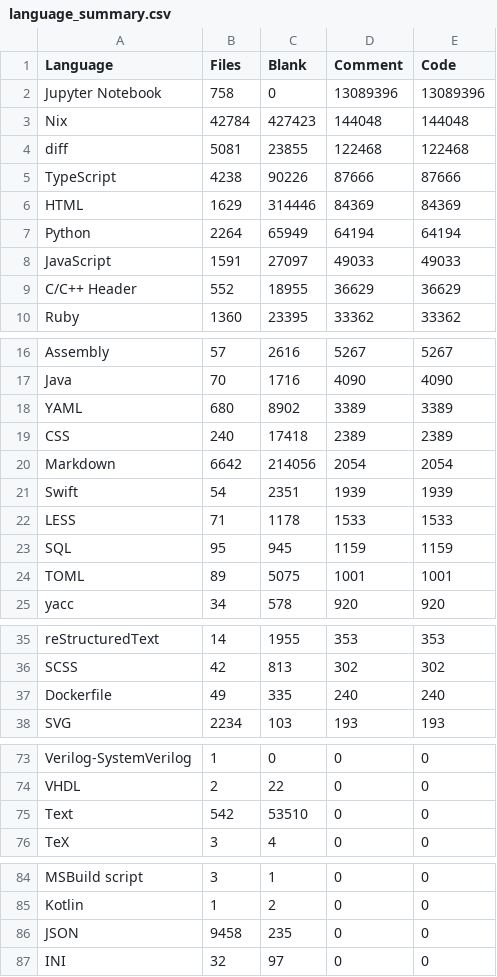
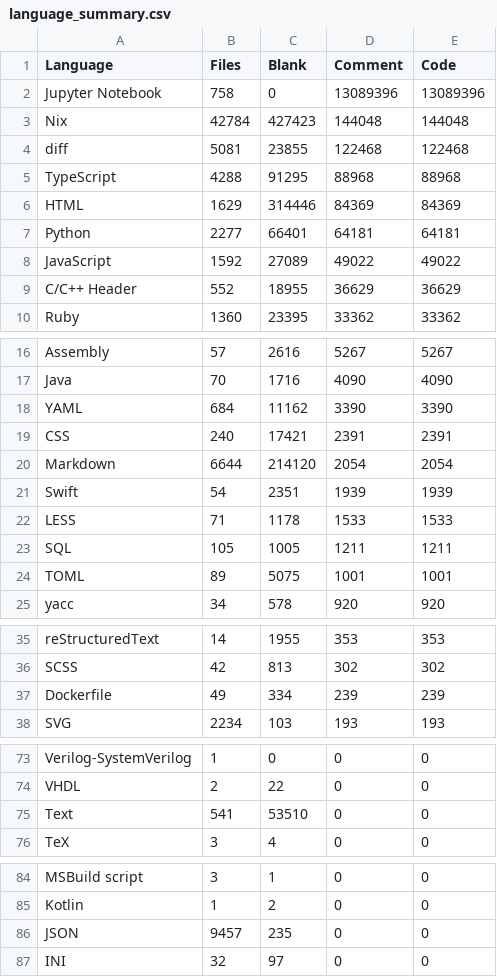
Before and after one commit to mohitmishra786/mohitmishra786, a CSV file: loc_results/language_summary.csv, drawn as a sheet; only a part is shown, gaps mark what is left out.

```diff
--- a/loc_results/language_summary.csv
+++ b/loc_results/language_summary.csv
@@ -4,6 +4,6 @@ Nix,42784,427423,144048,144048
 diff,5081,23855,122468,122468
-TypeScript,4238,90226,87666,87666
+TypeScript,4288,91295,88968,88968
 HTML,1629,314446,84369,84369
-Python,2264,65949,64194,64194
-JavaScript,1591,27097,49033,49033
+Python,2277,66401,64181,64181
+JavaScript,1592,27089,49022,49022
 C/C++ Header,552,18955,36629,36629
@@ -17,8 +17,8 @@ Assembly,57,2616,5267,5267
 Java,70,1716,4090,4090
-YAML,680,8902,3389,3389
-CSS,240,17418,2389,2389
-Markdown,6642,214056,2054,2054
+YAML,684,11162,3390,3390
+CSS,240,17421,2391,2391
+Markdown,6644,214120,2054,2054
 Swift,54,2351,1939,1939
 LESS,71,1178,1533,1533
-SQL,95,945,1159,1159
+SQL,105,1005,1211,1211
 TOML,89,5075,1001,1001
@@ -36,3 +36,3 @@ reStructuredText,14,1955,353,353
 SCSS,42,813,302,302
-Dockerfile,49,335,240,240
+Dockerfile,49,334,239,239
 SVG,2234,103,193,193
@@ -74,3 +74,3 @@ Verilog-SystemVerilog,1,0,0,0
 VHDL,2,22,0,0
-Text,542,53510,0,0
+Text,541,53510,0,0
 TeX,3,4,0,0
@@ -85,3 +85,3 @@ MSBuild script,3,1,0,0
 Kotlin,1,2,0,0
-JSON,9458,235,0,0
+JSON,9457,235,0,0
 INI,32,97,0,0
```
Also changed, not shown: loc_results/detailed_results.csv, loc_results/repo_summary.csv, 4 other files.
